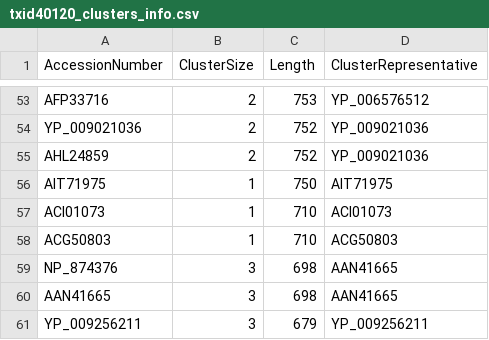
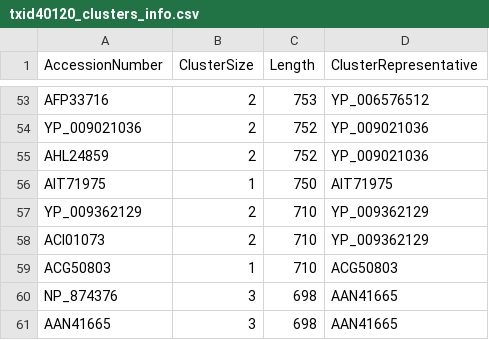
Before and after one commit to josephhughes/ViCTree, a CSV file: txid40120/txid40120_clusters_info.csv, drawn as a sheet; only a part is shown, gaps mark what is left out; the shorter side is filled out with more unchanged rows.

Commit message:
Pipeline updated for txid40120

```diff
--- a/txid40120/txid40120_clusters_info.csv
+++ b/txid40120/txid40120_clusters_info.csv
@@ -56,3 +56,4 @@ AHL24859,2,752,YP_009021036
 AIT71975,1,750,AIT71975
-ACI01073,1,710,ACI01073
+YP_009362129,2,710,YP_009362129
+ACI01073,2,710,YP_009362129
 ACG50803,1,710,ACG50803
```
Also changed, not shown: 7 other files.
